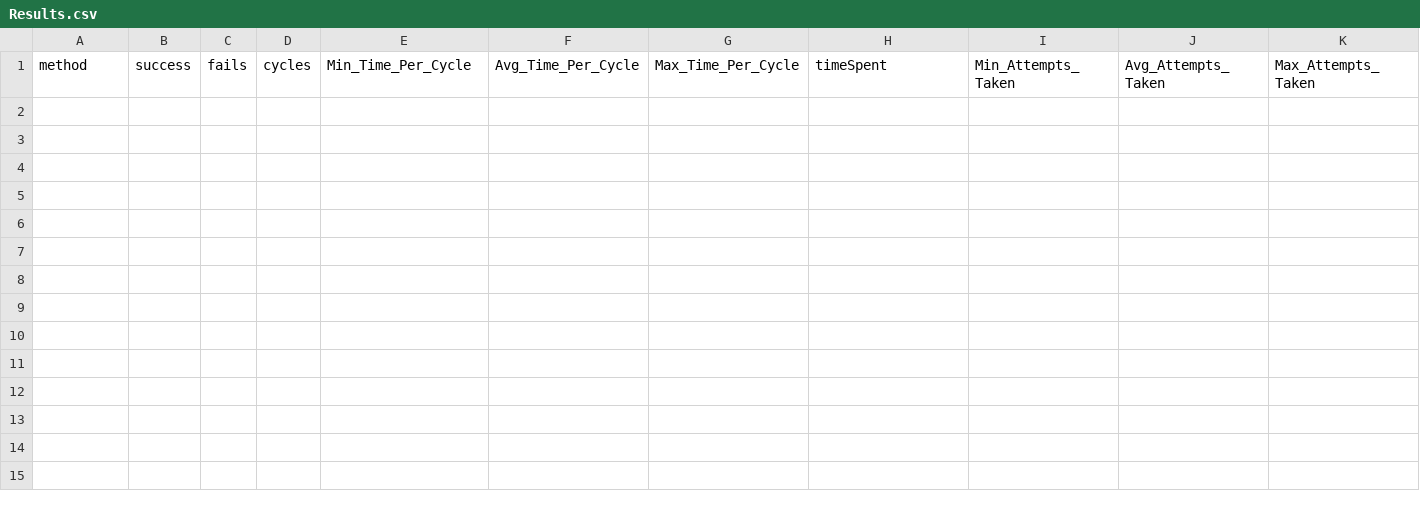
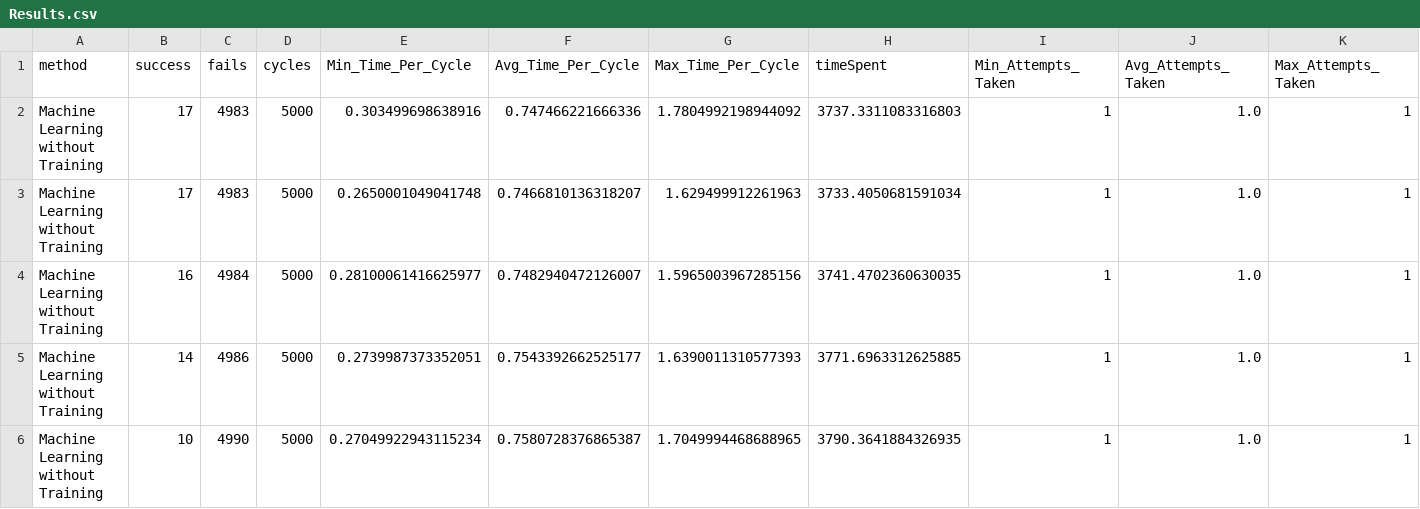
Before and after one commit to Masters12000/Sudoku_AI, a CSV file: SudokuAI/Results.csv, drawn as a sheet; only a part is shown; rows hold the shown columns only; the diff names each change by its address in the sheet, - before the commit and + after, or states it on an @@ line.

```diff
--- a/SudokuAI/Results.csv
+++ b/SudokuAI/Results.csv
+row 2: Machine Learning without Training | 17 | 4983 | 5000 | 0.303499698638916 | 0.747466221666336 | 1.7804992198944092 | 3737.3311083316803 | 1 | 1.0 | 1
+row 3: Machine Learning without Training | 17 | 4983 | 5000 | 0.2650001049041748 | 0.7466810136318207 | 1.629499912261963 | 3733.4050681591034 | 1 | 1.0 | 1
+row 4: Machine Learning without Training | 16 | 4984 | 5000 | 0.28100061416625977 | 0.7482940472126007 | 1.5965003967285156 | 3741.4702360630035 | 1 | 1.0 | 1
+row 5: Machine Learning without Training | 14 | 4986 | 5000 | 0.2739987373352051 | 0.7543392662525177 | 1.6390011310577393 | 3771.6963312625885 | 1 | 1.0 | 1
+row 6: Machine Learning without Training | 10 | 4990 | 5000 | 0.27049922943115234 | 0.7580728376865387 | 1.7049994468688965 | 3790.3641884326935 | 1 | 1.0 | 1
```
Also changed, not shown: 23 other files.
